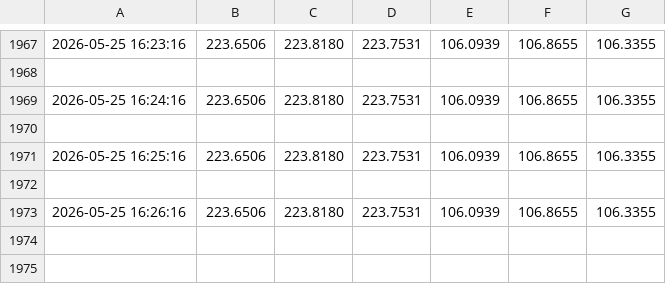
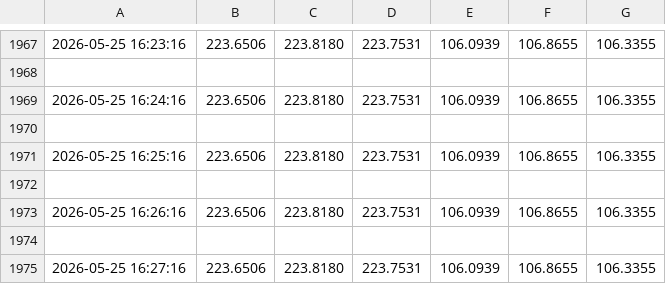
Before and after one commit to tony-americorp-bot/tony-americorp-bot.github.io, a CSV file: csv/medidor_actual.csv, drawn as a sheet; only a part is shown, gaps mark what is left out; the diff names each change by its address in the sheet, - before the commit and + after, or states it on an @@ line.

```diff
--- a/csv/medidor_actual.csv
+++ b/csv/medidor_actual.csv
+row 1974: (empty)
+row 1975: 2026-05-25 16:27:16 | 223.6506 | 223.8180 | 223.7531 | 106.0939 | 106.8655 | 106.3355
```
Also changed, not shown: 4 other files.
